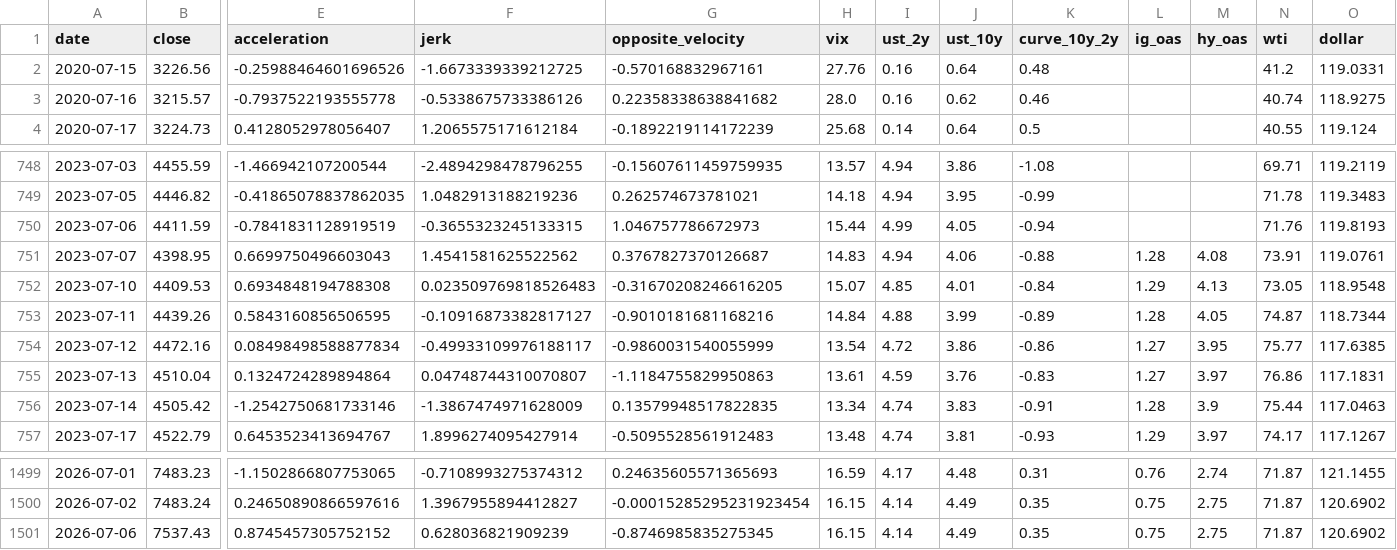
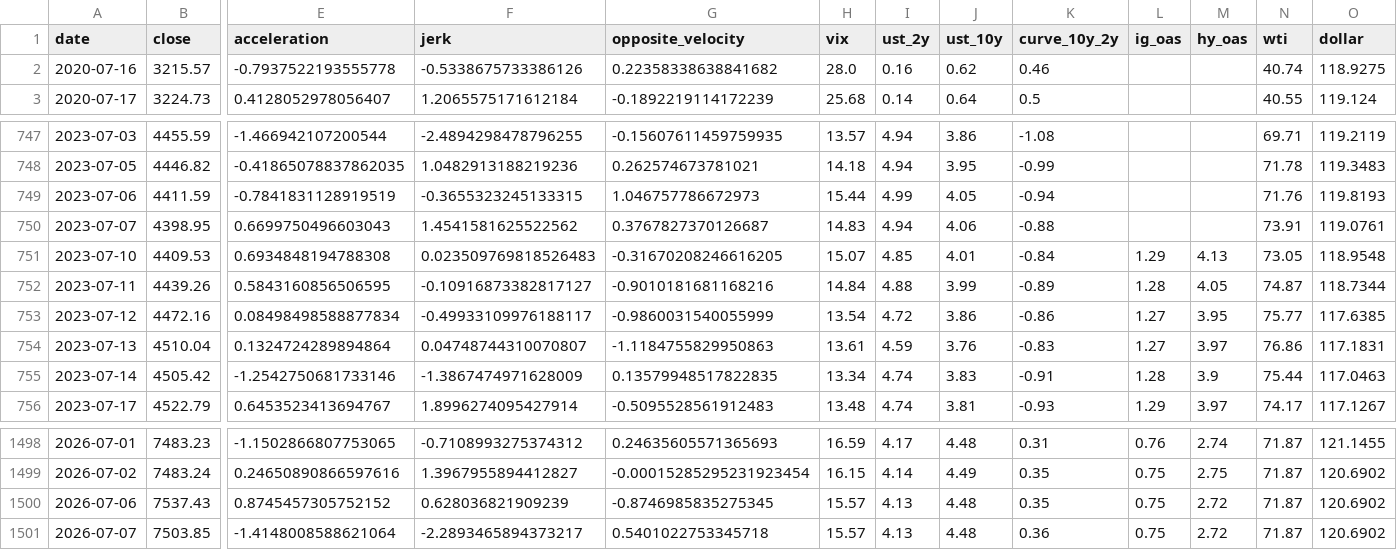
Before and after one commit to rbarrios815/rfup-public-market-signal-lab, a CSV file: docs/data/data.csv, drawn as a sheet; only a part is shown, gaps mark what is left out; removed rows and columns are numbered as before the commit, all else as after; rows hold the shown columns only; the diff names each change by its address in the sheet, - before the commit and + after, or states it on an @@ line.

```diff
--- a/docs/data/data.csv
+++ b/docs/data/data.csv
-row 2: 2020-07-15 | 3226.56 | -0.25988464601696526 | -1.6673339339212725 | -0.570168832967161 | 27.76 | 0.16 | 0.64 | 0.48 |  |  | 41.2 | 119.0331
-L750 (ig_oas): 1.28
+L750 (ig_oas): (empty)
-M750 (hy_oas): 4.08
+M750 (hy_oas): (empty)
-H1500 (vix): 16.15
+H1500 (vix): 15.57
-I1500 (ust_2y): 4.14
+I1500 (ust_2y): 4.13
-J1500 (ust_10y): 4.49
+J1500 (ust_10y): 4.48
-M1500 (hy_oas): 2.75
+M1500 (hy_oas): 2.72
+row 1501: 2026-07-07 | 7503.85 | -1.4148008588621064 | -2.2893465894373217 | 0.5401022753345718 | 15.57 | 4.13 | 4.48 | 0.36 | 0.75 | 2.72 | 71.87 | 120.6902
```
Also changed, not shown: docs/data/backtest.csv, docs/data/predictions.csv, 3 other files.
